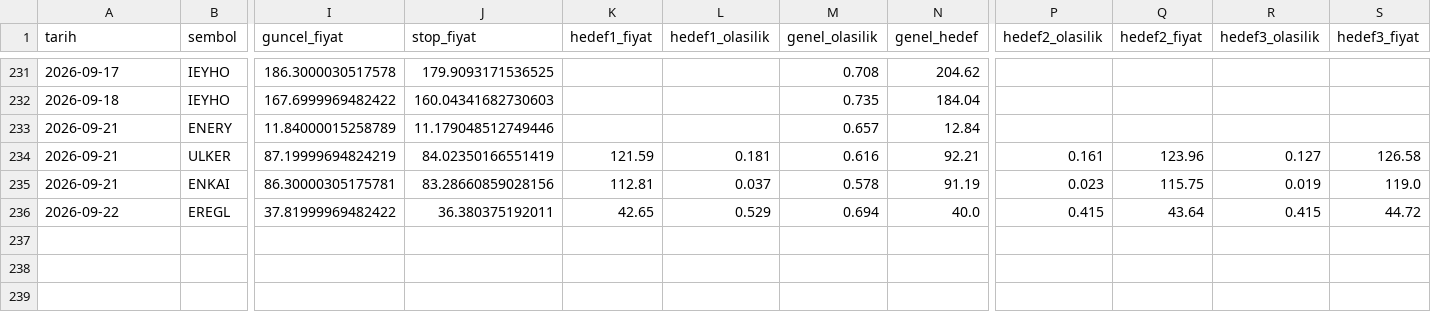
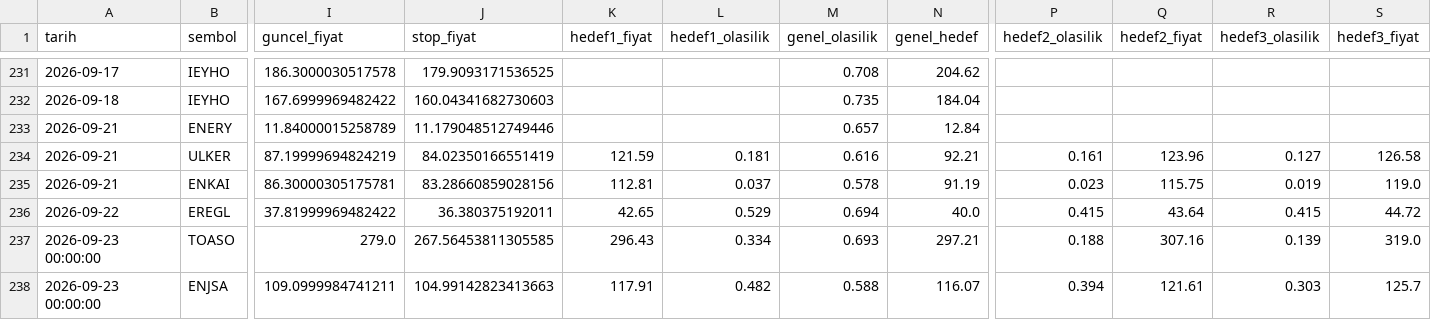
Before and after one commit to sifirdanbine01-commits/bist100-ai-tahmin, a CSV file: sorgu_gecmisi.csv, drawn as a sheet; only a part is shown, gaps mark what is left out; rows hold the shown columns only; the diff names each change by its address in the sheet, - before the commit and + after, or states it on an @@ line.

```diff
--- a/sorgu_gecmisi.csv
+++ b/sorgu_gecmisi.csv
+row 237: 2026-09-23 00:00:00 | TOASO | 279.0 | 267.56453811305585 | 296.43 | 0.334 | 0.693 | 297.21 | 0.188 | 307.16 | 0.139 | 319.0
+row 238: 2026-09-23 00:00:00 | ENJSA | 109.0999984741211 | 104.99142823413663 | 117.91 | 0.482 | 0.588 | 116.07 | 0.394 | 121.61 | 0.303 | 125.7
```
Also changed, not shown: pozisyon_gecmisi.csv, 1 other file.
